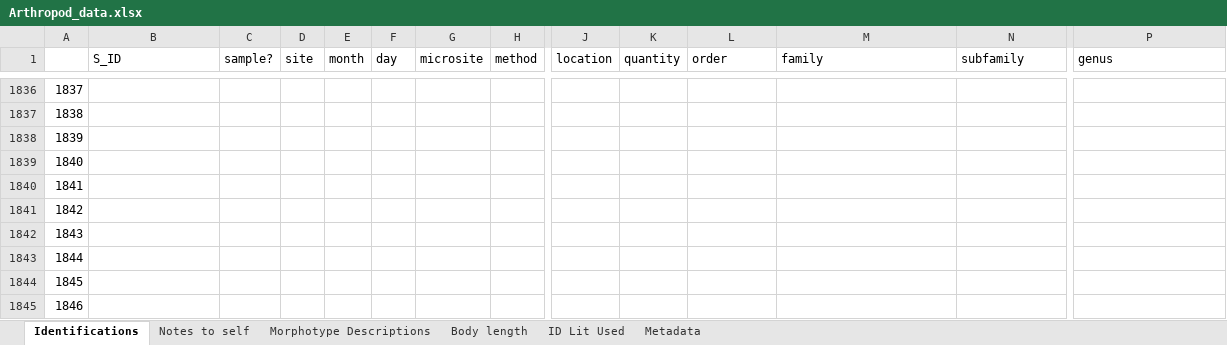
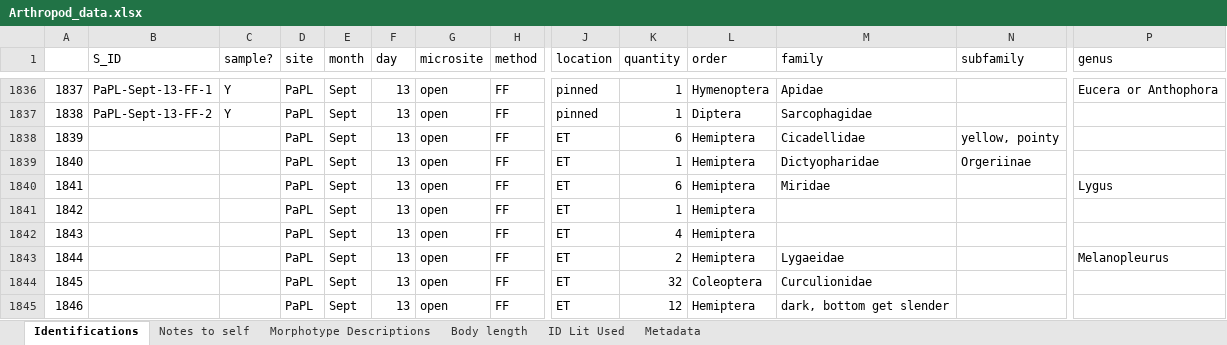
Before and after one commit to jennabraun/prey_item_survey, an Excel workbook: Raw Data/Arthropod_data.xlsx, sheet Identifications, drawn as a sheet; only a part is shown, gaps mark what is left out; values as stored, in another font and other column widths than the file's, no borders; the diff covers the shown part only; the diff names each change by its address in the sheet, - before the commit and + after, or states it on an @@ line.

```diff
--- a/Raw Data/Arthropod_data.xlsx (sheet Identifications)
+++ b/Raw Data/Arthropod_data.xlsx (sheet Identifications)
-B1836 (S_ID): (empty)
+B1836 (S_ID): PaPL-Sept-13-FF-1
-C1836:C1837 (sample?): (empty)
+C1836:C1837 (sample?): Y
-D1836:D1845 (site): (empty)
+D1836:D1845 (site): PaPL
-E1836:E1845 (month): (empty)
+E1836:E1845 (month): Sept
-F1836:F1845 (day): (empty)
+F1836:F1845 (day): 13
-G1836:G1845 (microsite): (empty)
+G1836:G1845 (microsite): open
-H1836:H1845 (method): (empty)
+H1836:H1845 (method): FF
-J1836:J1837 (location): (empty)
+J1836:J1837 (location): pinned
-K1836:K1837 (quantity): (empty)
+K1836:K1837 (quantity): 1
-L1836 (order): (empty)
+L1836 (order): Hymenoptera
-M1836 (family): (empty)
+M1836 (family): Apidae
-P1836 (genus): (empty)
+P1836 (genus): Eucera or Anthophora
-B1837 (S_ID): (empty)
+B1837 (S_ID): PaPL-Sept-13-FF-2
-L1837 (order): (empty)
+L1837 (order): Diptera
-M1837 (family): (empty)
+M1837 (family): Sarcophagidae
-J1838:J1845 (location): (empty)
+J1838:J1845 (location): ET
-K1838 (quantity): (empty)
+K1838 (quantity): 6
-L1838:L1843 (order): (empty)
+L1838:L1843 (order): Hemiptera
-M1838 (family): (empty)
+M1838 (family): Cicadellidae
-N1838 (subfamily): (empty)
+N1838 (subfamily): yellow, pointy
-K1839 (quantity): (empty)
+K1839 (quantity): 1
-M1839 (family): (empty)
+M1839 (family): Dictyopharidae
-N1839 (subfamily): (empty)
+N1839 (subfamily): Orgeriinae
-K1840 (quantity): (empty)
+K1840 (quantity): 6
-M1840 (family): (empty)
+M1840 (family): Miridae
-P1840 (genus): (empty)
+P1840 (genus): Lygus
-K1841 (quantity): (empty)
+K1841 (quantity): 1
-K1842 (quantity): (empty)
+K1842 (quantity): 4
-K1843 (quantity): (empty)
+K1843 (quantity): 2
-M1843 (family): (empty)
+M1843 (family): Lygaeidae
-P1843 (genus): (empty)
+P1843 (genus): Melanopleurus
-K1844 (quantity): (empty)
+K1844 (quantity): 32
-L1844 (order): (empty)
+L1844 (order): Coleoptera
-M1844 (family): (empty)
+M1844 (family): Curculionidae
-K1845 (quantity): (empty)
+K1845 (quantity): 12
-L1845 (order): (empty)
+L1845 (order): Hemiptera
-M1845 (family): (empty)
+M1845 (family): dark, bottom get slender
```
Also changed, not shown: 444 edited cells elsewhere in this sheet.
